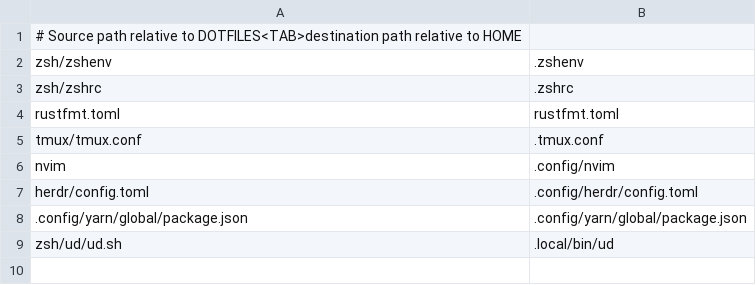
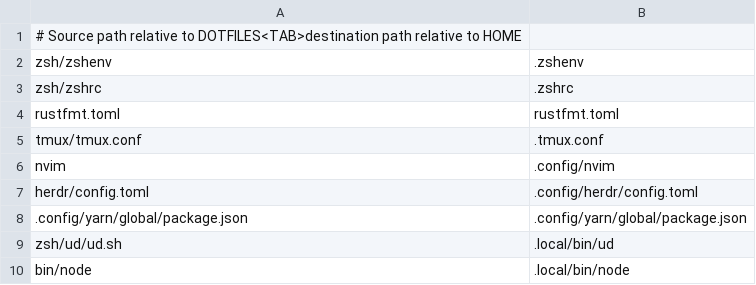
Before and after one commit to Unique-Divine/dotfiles, a TSV file: zsh/managed-links.tsv, drawn as a sheet; the diff names each change by its address in the sheet, - before the commit and + after, or states it on an @@ line.

```diff
--- a/zsh/managed-links.tsv
+++ b/zsh/managed-links.tsv
+row 10: bin/node | .local/bin/node
```
Also changed, not shown: 4 other files.
